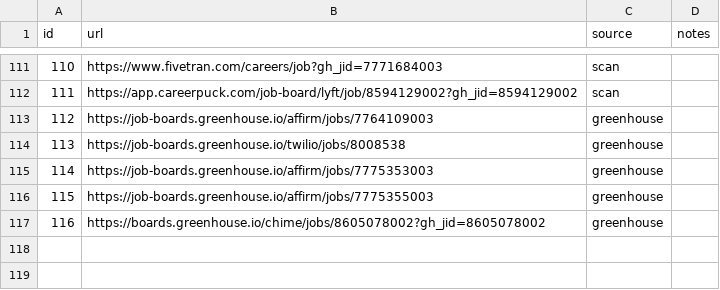
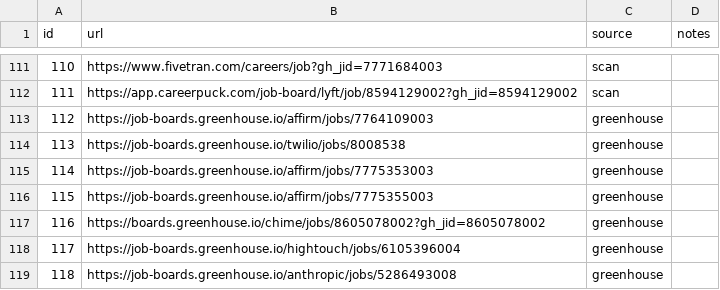
Before and after one commit to snigdhagaddam94/WorldOfAI, a TSV file: CareerOps/batch/batch-input.tsv, drawn as a sheet; only a part is shown, gaps mark what is left out.

```diff
--- a/CareerOps/batch/batch-input.tsv
+++ b/CareerOps/batch/batch-input.tsv
@@ -117 +117,3 @@ id	url	source	notes
 116	https://boards.greenhouse.io/chime/jobs/8605078002?gh_jid=8605078002	greenhouse	
+117	https://job-boards.greenhouse.io/hightouch/jobs/6105396004	greenhouse	
+118	https://job-boards.greenhouse.io/anthropic/jobs/5286493008	greenhouse	
```
Also changed, not shown: CareerOps/batch/batch-state.tsv, CareerOps/data/scan-history.tsv, 3 other files.
